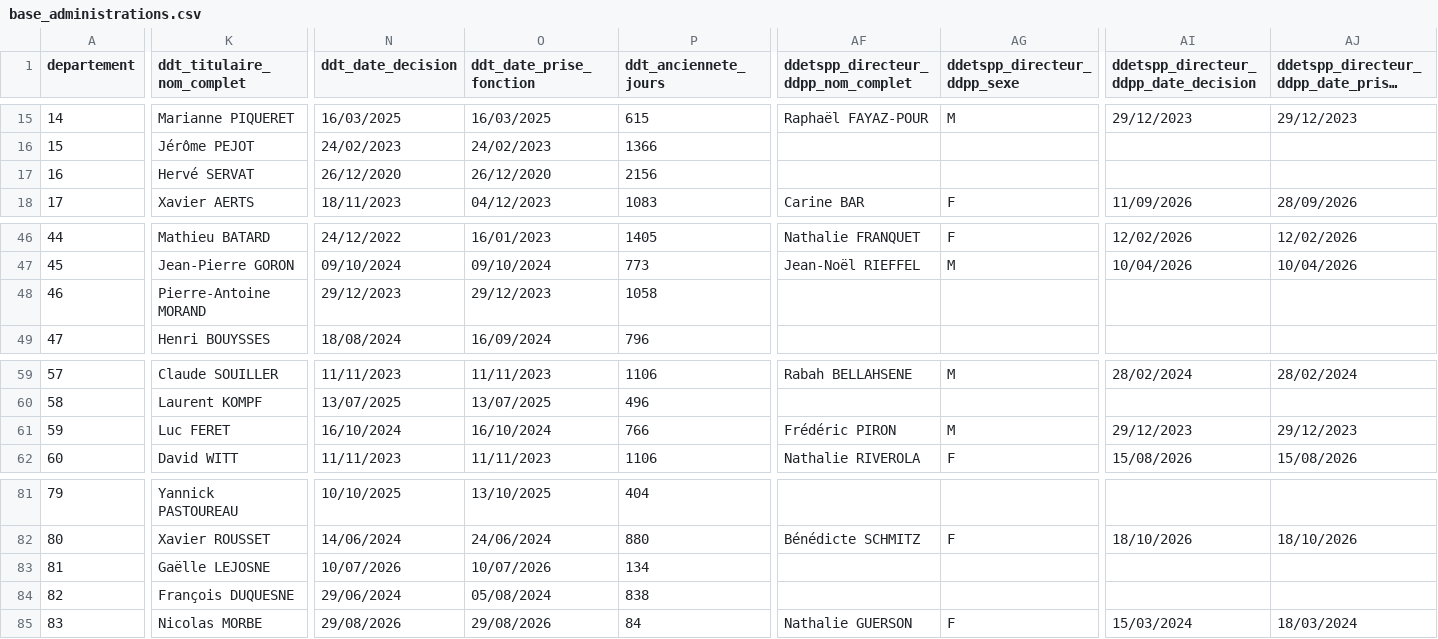
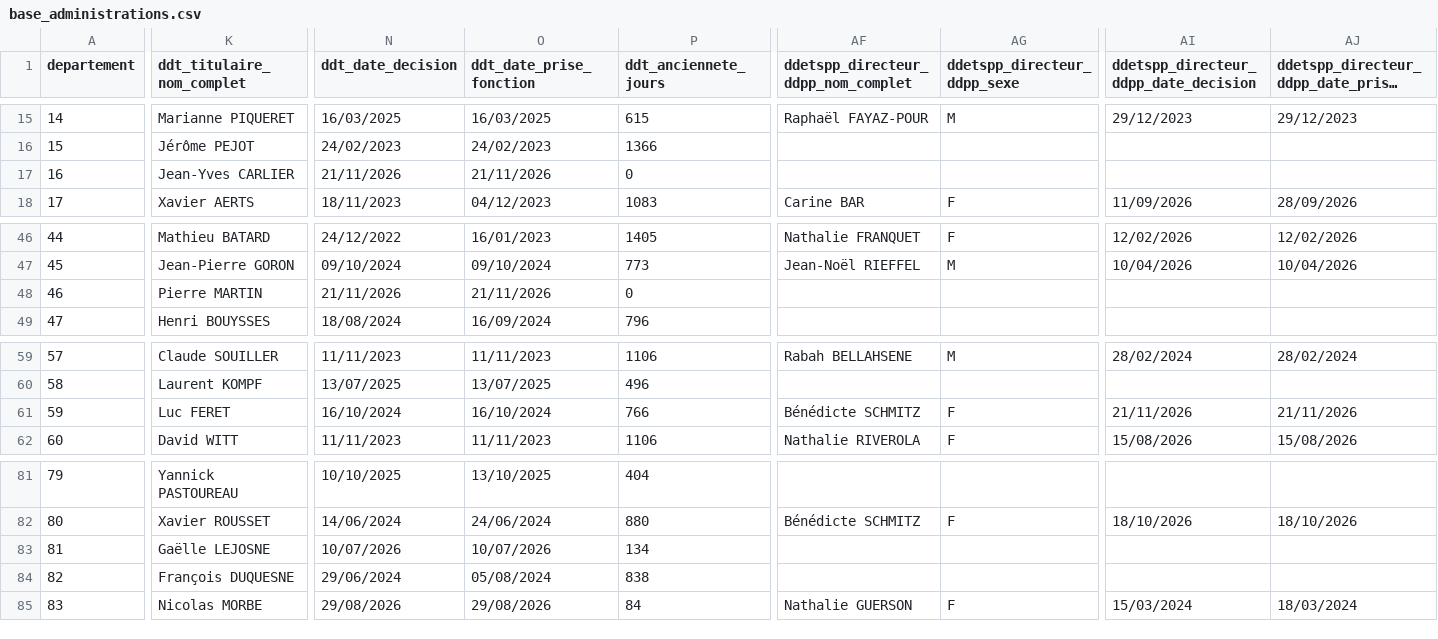
Before and after one commit to mathieu-bottero/prefets-france, a CSV file: commun/data/base_administrations.csv, drawn as a sheet; only a part is shown, gaps mark what is left out; long unchanged cells end in …; the diff covers the shown part only; the diff names each change by its address in the sheet, - before the commit and + after, or states it on an @@ line.

```diff
--- a/commun/data/base_administrations.csv
+++ b/commun/data/base_administrations.csv
-K17 (ddt_titulaire_nom_complet): Hervé SERVAT
+K17 (ddt_titulaire_nom_complet): Jean-Yves CARLIER
-N17 (ddt_date_decision): 26/12/2020
+N17 (ddt_date_decision): 21/11/2026
-O17 (ddt_date_prise_fonction): 26/12/2020
+O17 (ddt_date_prise_fonction): 21/11/2026
-P17 (ddt_anciennete_jours): 2156
+P17 (ddt_anciennete_jours): 0
-K48 (ddt_titulaire_nom_complet): Pierre-Antoine MORAND
+K48 (ddt_titulaire_nom_complet): Pierre MARTIN
-N48 (ddt_date_decision): 29/12/2023
+N48 (ddt_date_decision): 21/11/2026
-O48 (ddt_date_prise_fonction): 29/12/2023
+O48 (ddt_date_prise_fonction): 21/11/2026
-P48 (ddt_anciennete_jours): 1058
+P48 (ddt_anciennete_jours): 0
-AF61: Frédéric PIRON
+AF61: Bénédicte SCHMITZ
-AG61 (ddetspp_directeur_ddpp_sexe): M
+AG61 (ddetspp_directeur_ddpp_sexe): F
-AI61: 29/12/2023
+AI61: 21/11/2026
-AJ61: 29/12/2023
+AJ61: 21/11/2026
```
Also changed, not shown: 5 edited cells elsewhere in this file.
